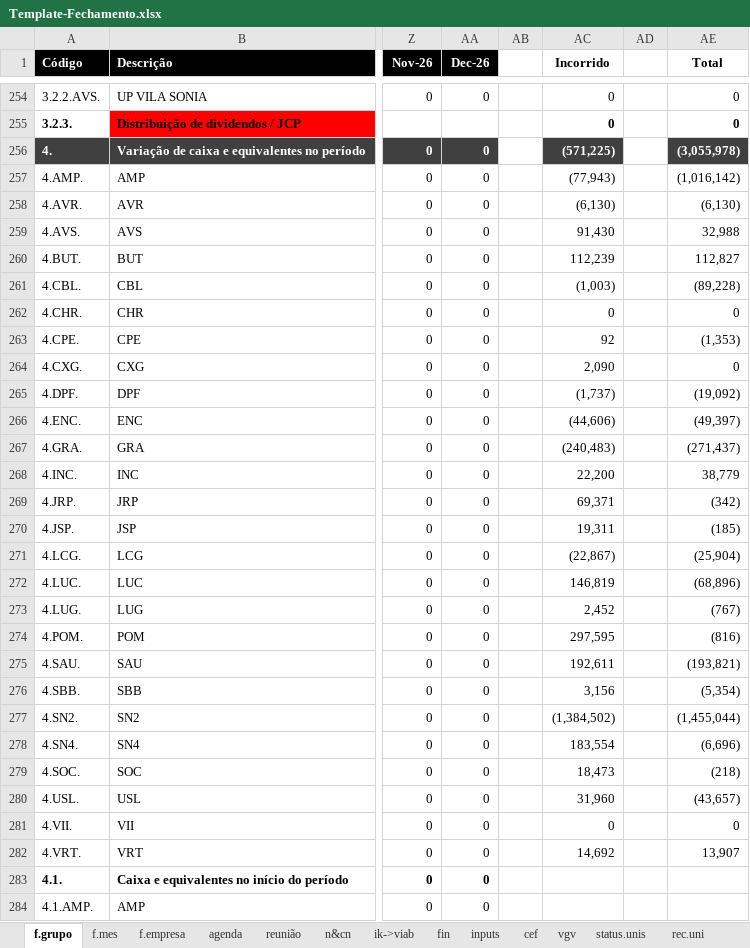
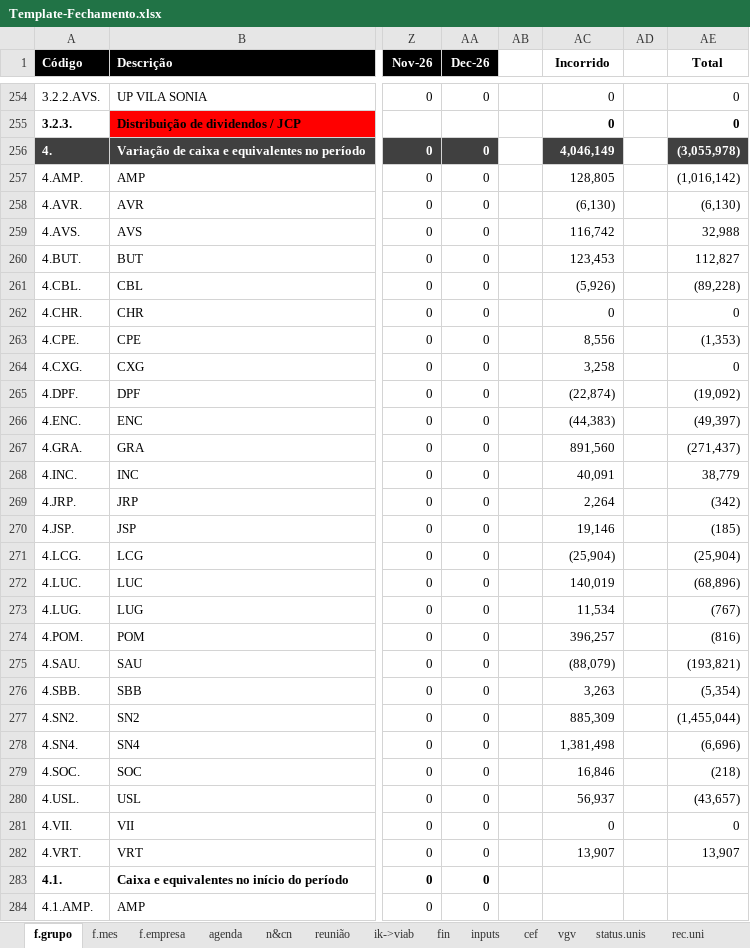
Before and after one commit to vitortaira/amplaGitHub, an Excel workbook: templates/Template-Fechamento.xlsx, sheet f.grupo, drawn as a sheet; only a part is shown, gaps mark what is left out; values as stored, in another font and other column widths than the file's, no borders; charts and pictures and conditional formats not drawn; the diff covers the shown part only; the diff names each change by its address in the sheet, - before the commit and + after, or states it on an @@ line.

```diff
--- a/templates/Template-Fechamento.xlsx (sheet f.grupo)
+++ b/templates/Template-Fechamento.xlsx (sheet f.grupo)
@@ sheet tab order changed: f.grupo | f.mes | f.empresa | agenda | n&cn | reunião | ik->viab | fin | inputs | cef | vgv | status.unis | rec.uni @@
-AC256 (Incorrido): (571,225)
+AC256 (Incorrido): 4,046,149
-AC257 (Incorrido): (77,943)
+AC257 (Incorrido): 128,805
-AC259 (Incorrido): 91,430
+AC259 (Incorrido): 116,742
-AC260 (Incorrido): 112,239
+AC260 (Incorrido): 123,453
-AC261 (Incorrido): (1,003)
+AC261 (Incorrido): (5,926)
-AC263 (Incorrido): 92
+AC263 (Incorrido): 8,556
-AC264 (Incorrido): 2,090
+AC264 (Incorrido): 3,258
-AC265 (Incorrido): (1,737)
+AC265 (Incorrido): (22,874)
-AC266 (Incorrido): (44,606)
+AC266 (Incorrido): (44,383)
-AC267 (Incorrido): (240,483)
+AC267 (Incorrido): 891,560
-AC268 (Incorrido): 22,200
+AC268 (Incorrido): 40,091
-AC269 (Incorrido): 69,371
+AC269 (Incorrido): 2,264
-AC270 (Incorrido): 19,311
+AC270 (Incorrido): 19,146
-AC271 (Incorrido): (22,867)
+AC271 (Incorrido): (25,904)
-AC272 (Incorrido): 146,819
+AC272 (Incorrido): 140,019
-AC273 (Incorrido): 2,452
+AC273 (Incorrido): 11,534
-AC274 (Incorrido): 297,595
+AC274 (Incorrido): 396,257
-AC275 (Incorrido): 192,611
+AC275 (Incorrido): (88,079)
-AC276 (Incorrido): 3,156
+AC276 (Incorrido): 3,263
-AC277 (Incorrido): (1,384,502)
+AC277 (Incorrido): 885,309
-AC278 (Incorrido): 183,554
+AC278 (Incorrido): 1,381,498
-AC279 (Incorrido): 18,473
+AC279 (Incorrido): 16,846
-AC280 (Incorrido): 31,960
+AC280 (Incorrido): 56,937
-AC282 (Incorrido): 14,692
+AC282 (Incorrido): 13,907
```
Also changed, not shown: 27 edited cells elsewhere in this sheet, sheet cef, sheet f.empresa, sheet f.mes, sheet fin, sheet vgv, sheet n&cn, 3 more sheets, formulas that keep their value, charts or pictures, 2 other files.
